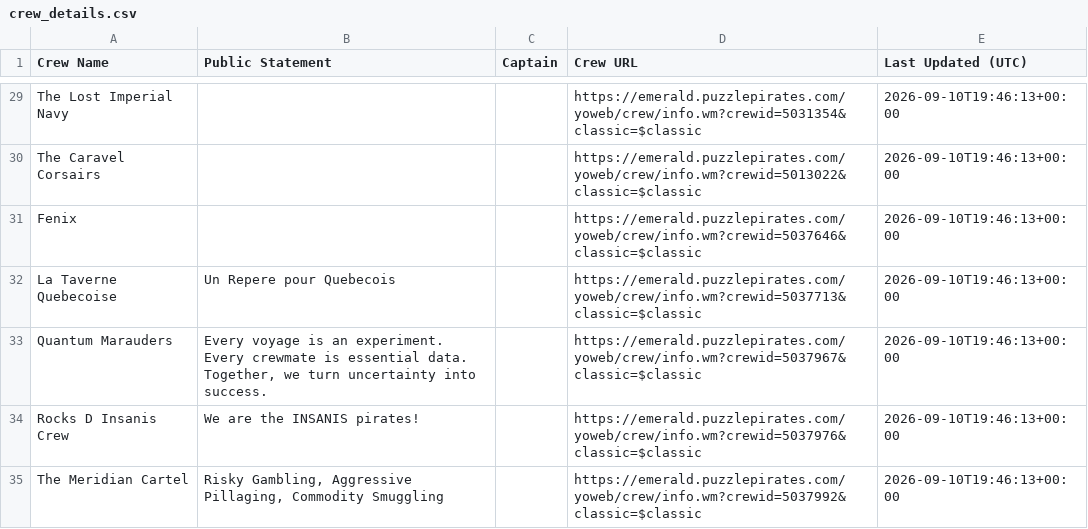
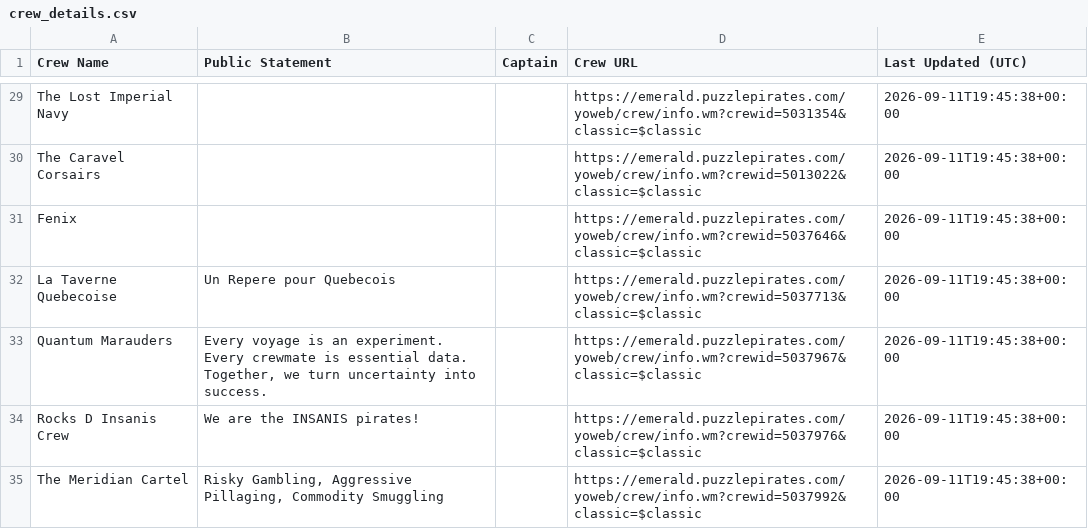
Before and after one commit to RikitoC/RikitoC.github.io, a CSV file: data/crew_details.csv, drawn as a sheet; only a part is shown, gaps mark what is left out; the diff covers the shown part only; the diff names each change by its address in the sheet, - before the commit and + after, or states it on an @@ line.

```diff
--- a/data/crew_details.csv
+++ b/data/crew_details.csv
-E29:E35 (Last Updated (UTC)): 2026-09-10T19:46:13+00:00
+E29:E35 (Last Updated (UTC)): 2026-09-11T19:45:38+00:00
```
Also changed, not shown: 2 added rows, 2 removed rows and 26 edited cells elsewhere in this file, data/external_pirates_latest.csv, data/pirate_urls.csv, 4 other files.
